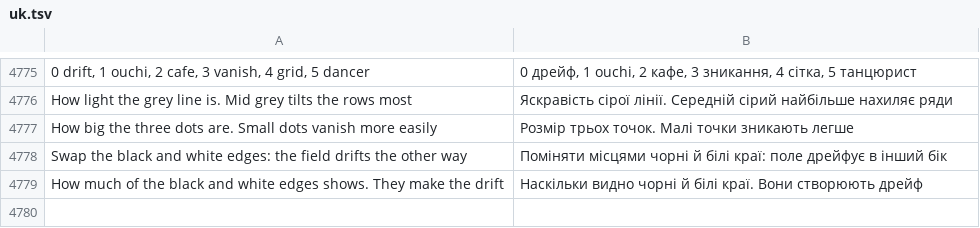
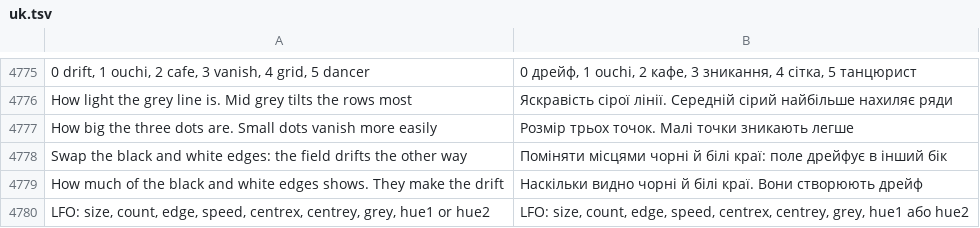
Before and after one commit to Utopian-Academy/Deckboy, a TSV file: data/lang/uk.tsv, drawn as a sheet; only a part is shown, gaps mark what is left out; the diff names each change by its address in the sheet, - before the commit and + after, or states it on an @@ line.

```diff
--- a/data/lang/uk.tsv
+++ b/data/lang/uk.tsv
+row 4780: LFO: size, count, edge, speed, centrex, centrey, grey, hue1 or hue2 | LFO: size, count, edge, speed, centrex, centrey, grey, hue1 або hue2
```
Also changed, not shown: data/lang/ru.tsv, data/lang/vi.tsv, 8 other files.
